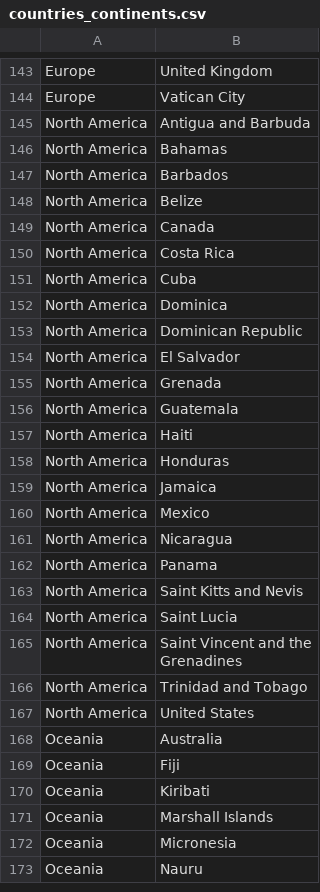
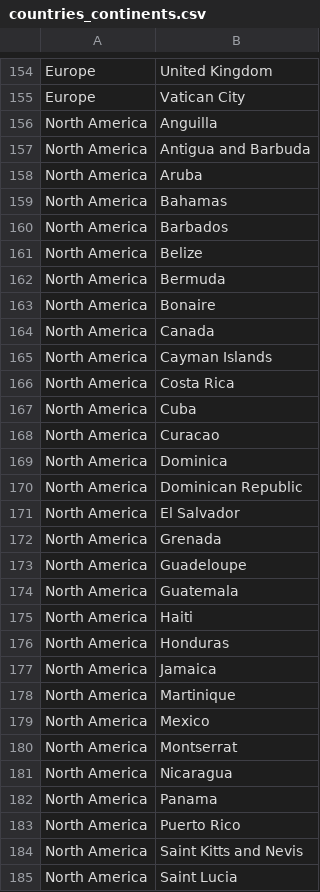
Before and after one commit to 6/GeoDJ, a CSV file: geodj/data/countries_continents.csv, drawn as a sheet; only a part is shown, gaps mark what is left out; the shorter side is filled out with more unchanged rows; the diff covers the shown part only; the diff names each change by its address in the sheet, - before the commit and + after, or states it on an @@ line.

Commit message:
Merge missing countries into continents CSV

```diff
--- a/geodj/data/countries_continents.csv
+++ b/geodj/data/countries_continents.csv
+row 156: North America | Anguilla
+row 158: North America | Aruba
+row 162: North America | Bermuda
+row 163: North America | Bonaire
+row 165: North America | Cayman Islands
+row 168: North America | Curacao
+row 173: North America | Guadeloupe
+row 178: North America | Martinique
+row 180: North America | Montserrat
+row 183: North America | Puerto Rico
```
Also changed, not shown: 24 added rows, 1 removed row and 7 edited cells elsewhere in this file.
